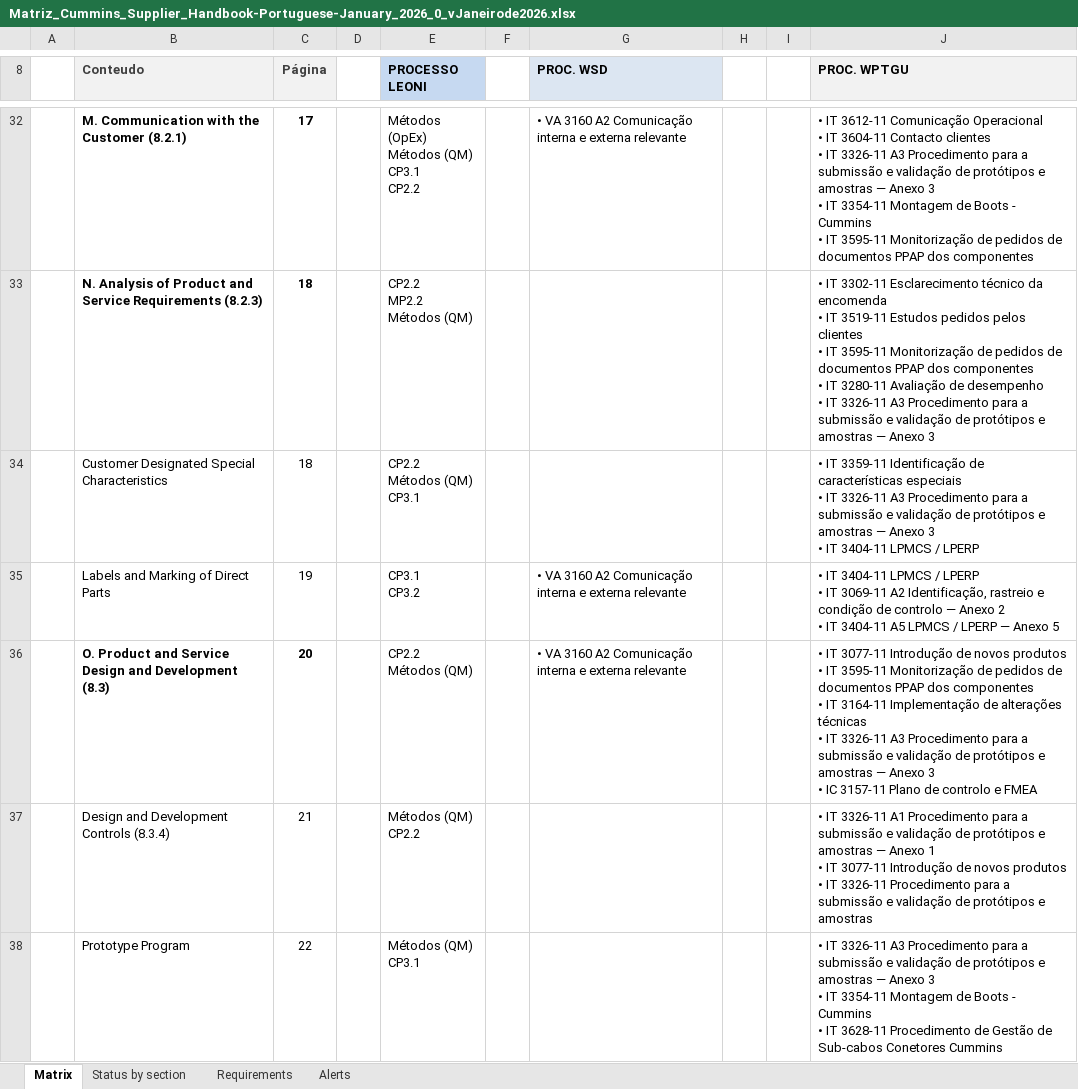
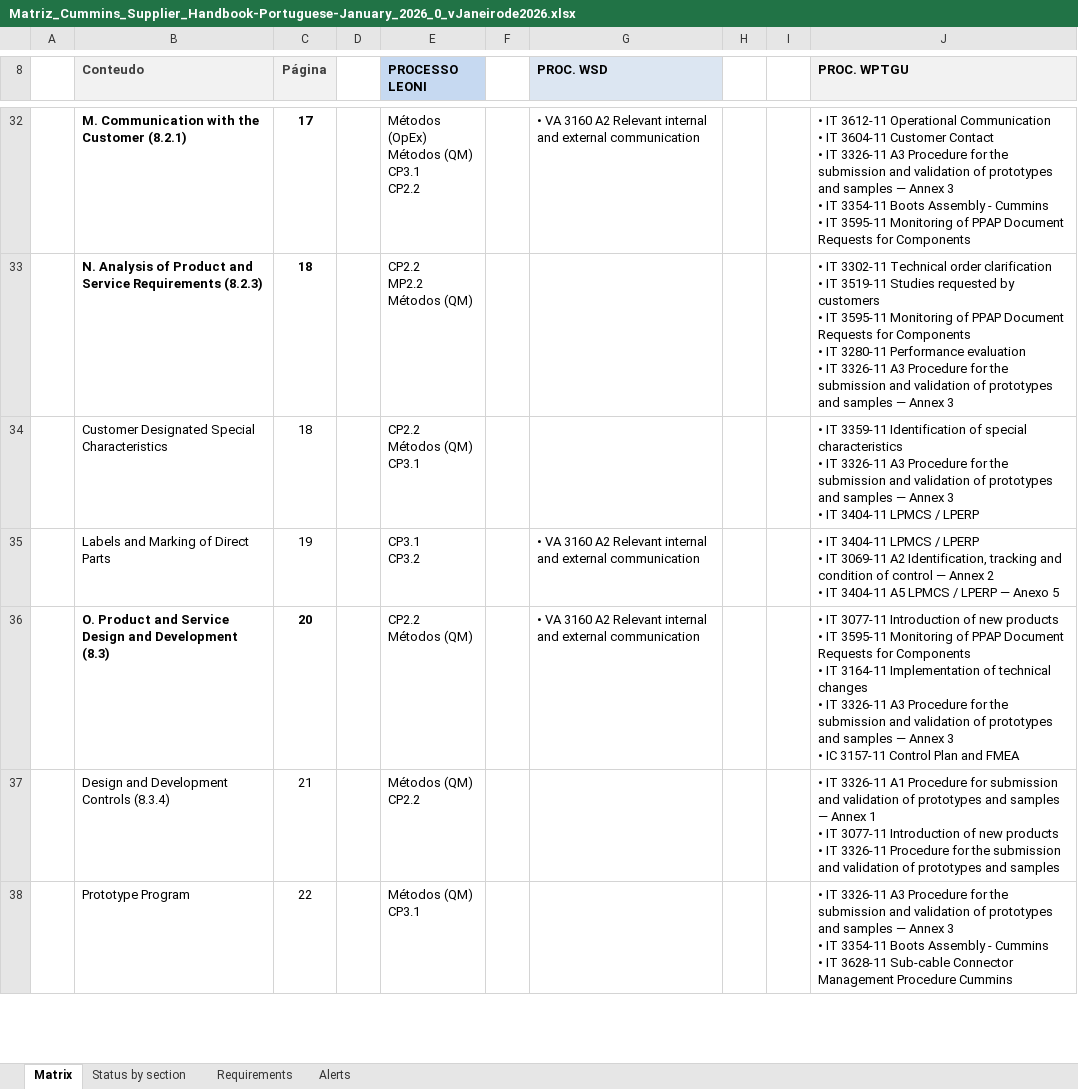
Before and after one commit to phi-00/ComplyAI, an Excel workbook: LocalLLM/data/exports/Matriz_Cummins_Supplier_Handbook-Portuguese-January_2026_0_vJaneirode2026.xlsx, sheet Matrix, drawn as a sheet; only a part is shown, gaps mark what is left out; values as stored, in another font and other column widths than the file's, no borders; charts and pictures not drawn; ↵ is a line break in a cell; the diff covers the shown part only; the diff names each change by its address in the sheet, - before the commit and + after, or states it on an @@ line.

Commit message:
Botao para trocar entre Ingles e Portugues

```diff
--- a/LocalLLM/data/exports/Matriz_Cummins_Supplier_Handbook-Portuguese-January_2026_0_vJaneirode2026.xlsx (sheet Matrix)
+++ b/LocalLLM/data/exports/Matriz_Cummins_Supplier_Handbook-Portuguese-January_2026_0_vJaneirode2026.xlsx (sheet Matrix)
-G32 (PROC. WSD): …3160 A2 Comunicação interna e externa relevante
+G32 (PROC. WSD): …3160 A2 Relevant internal and external communication
-J32 (PROC. WPTGU): …IT 3612-11 Comunicação Operacional ↵ • IT 3604-11 Contacto clientes ↵ • IT 3326-11 A3 Procedimento para a submissão e validação de protótipos e amostras — Anexo 3 ↵ • IT 3354-11 Montagem de Boots - Cummins ↵ • IT 3595-11 Monitorização de pedidos de documentos PPAP dos componentes
+J32 (PROC. WPTGU): …IT 3612-11 Operational Communication ↵ • IT 3604-11 Customer Contact ↵ • IT 3326-11 A3 Procedure for the submission and validation of prototypes and samples — Annex 3 ↵ • IT 3354-11 Boots Assembly - Cummins ↵ • IT 3595-11 Monitoring of PPAP Document Requests for Components
-J33 (PROC. WPTGU): …IT 3302-11 Esclarecimento técnico da encomenda ↵ • IT 3519-11 Estudos pedidos pelos clientes ↵ • IT 3595-11 Monitorização de pedidos de documentos PPAP dos componentes ↵ • IT 3280-11 Avaliação de desempenho ↵ • IT 3326-11 A3 Procedimento para a submissão e validação de protótipos e amostras — Anexo 3
+J33 (PROC. WPTGU): …IT 3302-11 Technical order clarification ↵ • IT 3519-11 Studies requested by customers ↵ • IT 3595-11 Monitoring of PPAP Document Requests for Components ↵ • IT 3280-11 Performance evaluation ↵ • IT 3326-11 A3 Procedure for the submission and validation of prototypes and samples — Annex 3
-J34 (PROC. WPTGU): …IT 3359-11 Identificação de características especiais ↵ • IT 3326-11 A3 Procedimento para a submissão e validação de protótipos e amostras — Anexo 3 ↵ •…
+J34 (PROC. WPTGU): …IT 3359-11 Identification of special characteristics ↵ • IT 3326-11 A3 Procedure for the submission and validation of prototypes and samples — Annex 3 ↵ •…
-G35:G36 (PROC. WSD): …3160 A2 Comunicação interna e externa relevante
+G35:G36 (PROC. WSD): …3160 A2 Relevant internal and external communication
-J35 (PROC. WPTGU): …3069-11 A2 Identificação, rastreio e condição de controlo — Anexo 2 ↵ •…
+J35 (PROC. WPTGU): …3069-11 A2 Identification, tracking and condition of control — Annex 2 ↵ •…
-J36 (PROC. WPTGU): …IT 3077-11 Introdução de novos produtos ↵ • IT 3595-11 Monitorização de pedidos de documentos PPAP dos componentes ↵ • IT 3164-11 Implementação de alterações técnicas ↵ • IT 3326-11 A3 Procedimento para a submissão e validação de protótipos e amostras — Anexo 3 ↵ • IC 3157-11 Plano de controlo e FMEA
+J36 (PROC. WPTGU): …IT 3077-11 Introduction of new products ↵ • IT 3595-11 Monitoring of PPAP Document Requests for Components ↵ • IT 3164-11 Implementation of technical changes ↵ • IT 3326-11 A3 Procedure for the submission and validation of prototypes and samples — Annex 3 ↵ • IC 3157-11 Control Plan and FMEA
-J37 (PROC. WPTGU): …3326-11 A1 Procedimento para a submissão e validação de protótipos e amostras — Anexo 1 ↵ • IT 3077-11 Introdução de novos produtos ↵ • IT 3326-11 Procedimento para a submissão e validação de protótipos e amostras
+J37 (PROC. WPTGU): …3326-11 A1 Procedure for submission and validation of prototypes and samples — Annex 1 ↵ • IT 3077-11 Introduction of new products ↵ • IT 3326-11 Procedure for the submission and validation of prototypes and samples
-J38 (PROC. WPTGU): …3326-11 A3 Procedimento para a submissão e validação de protótipos e amostras — Anexo 3 ↵ • IT 3354-11 Montagem de Boots - Cummins ↵ • IT 3628-11 Procedimento de Gestão de Sub-cabos Conetores Cummins
+J38 (PROC. WPTGU): …3326-11 A3 Procedure for the submission and validation of prototypes and samples — Annex 3 ↵ • IT 3354-11 Boots Assembly - Cummins ↵ • IT 3628-11 Sub-cable Connector Management Procedure Cummins
```
Also changed, not shown: 53 edited cells elsewhere in this sheet, sheet Requirements, sheet Alerts, LocalLLM/data/exports/Matriz_Caterpillar_1E2358_v32.xlsx, LocalLLM/data/exports/Matriz_Caterpillar_SupplierQualityManual2022_v3.0.xlsx, 48 other files.
